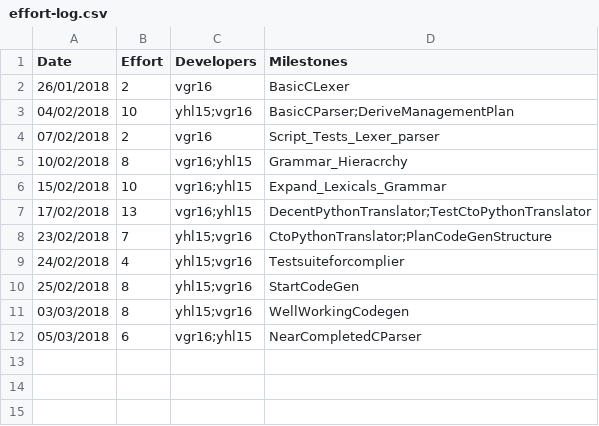
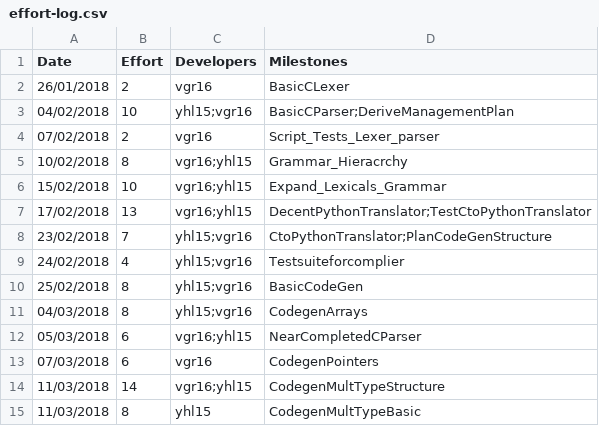
Before and after one commit to VasiliosRallis/c-compiler, a CSV file: management/effort-log.csv, drawn as a sheet.

```diff
--- a/management/effort-log.csv
+++ b/management/effort-log.csv
@@ -9,4 +9,7 @@ Date,		    Effort,		Developers,	    Milestones
 24/02/2018,     4,          yhl15;vgr16,    Testsuiteforcomplier
-25/02/2018,     8,          yhl15;vgr16,    StartCodeGen
-03/03/2018,     8,          yhl15;vgr16,    WellWorkingCodegen
+25/02/2018,     8,          yhl15;vgr16,    BasicCodeGen
+04/03/2018,     8,          yhl15;vgr16,    CodegenArrays
 05/03/2018,     6,          vgr16;yhl15,    NearCompletedCParser
+07/03/2018,     6,          vgr16,          CodegenPointers
+11/03/2018,     14,         vgr16;yhl15,    CodegenMultTypeStructure
+11/03/2018,     8,          yhl15,          CodegenMultTypeBasic
```
Also changed, not shown: management/milestones.csv, management/schedule.csv.
